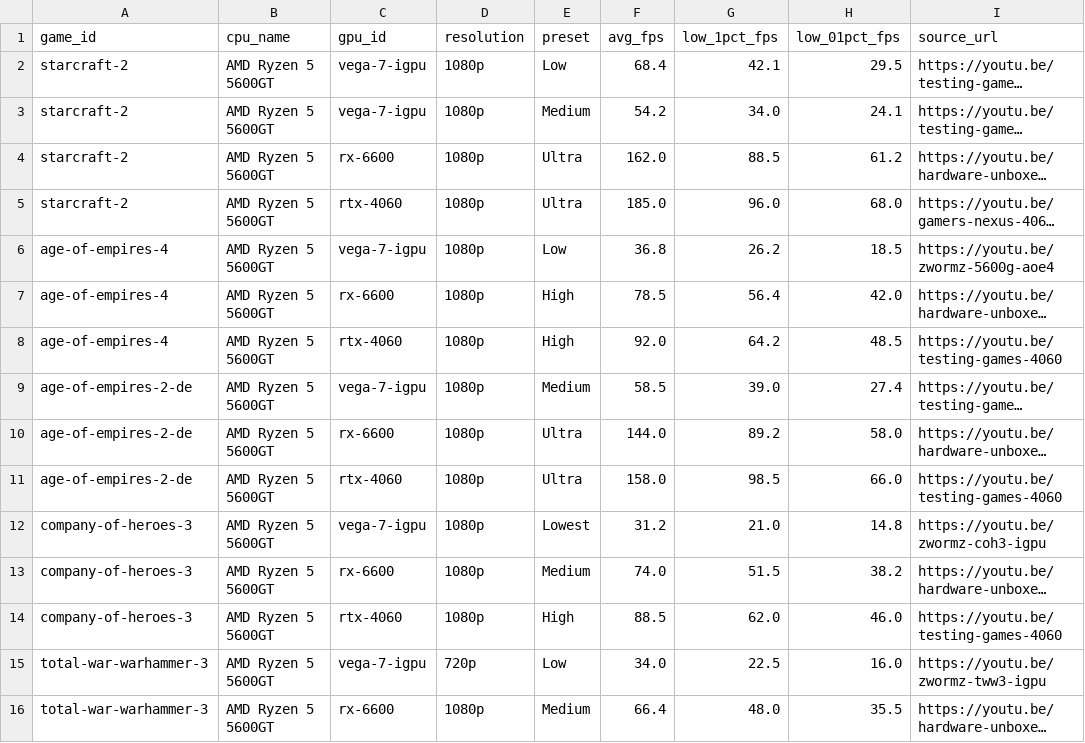
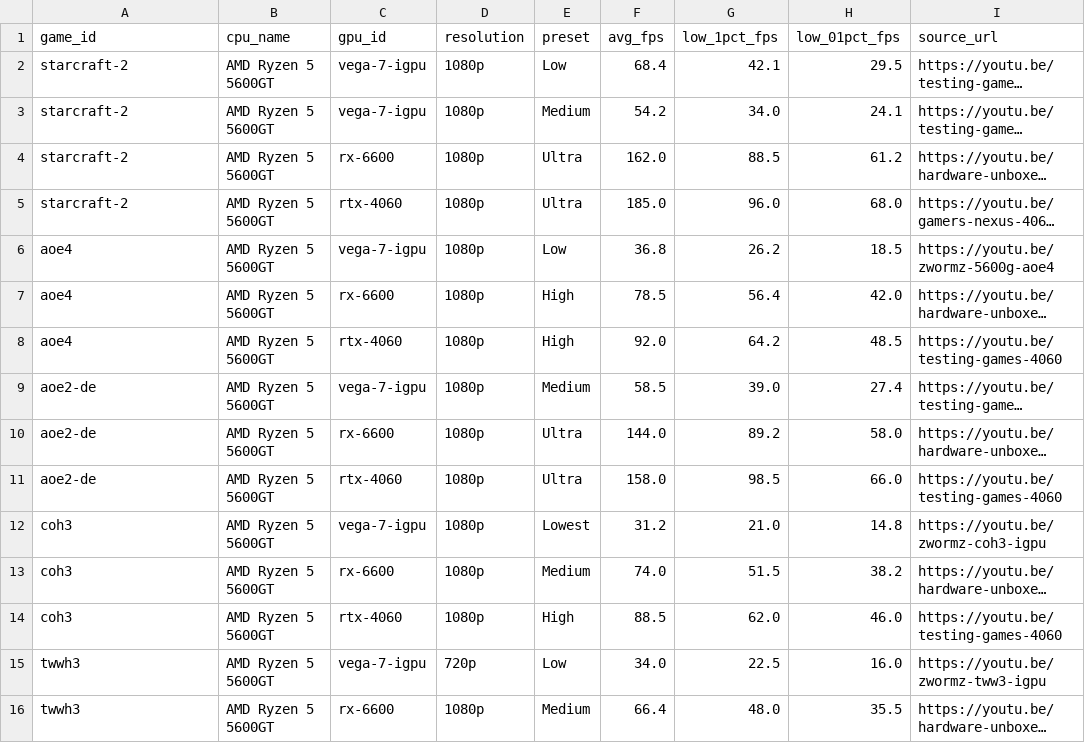
Before and after one commit to Mostakim2005/database-manager, a CSV file: data/games/benchmarks.csv, drawn as a sheet; only a part is shown; long unchanged cells end in …; the diff covers the shown part only; the diff names each change by its address in the sheet, - before the commit and + after, or states it on an @@ line.

Commit message:
feat(games): unify 105 owned Steam games with 48 RTS wishlist titles and sync cross-domain sectors

```diff
--- a/data/games/benchmarks.csv
+++ b/data/games/benchmarks.csv
-A6:A8 (game_id): age-of-empires-4
+A6:A8 (game_id): aoe4
-A9:A11 (game_id): age-of-empires-2-de
+A9:A11 (game_id): aoe2-de
-A12:A14 (game_id): company-of-heroes-3
+A12:A14 (game_id): coh3
-A15:A16 (game_id): total-war-warhammer-3
+A15:A16 (game_id): twwh3
```
Also changed, not shown: 12 edited cells elsewhere in this file, 28 other files.
